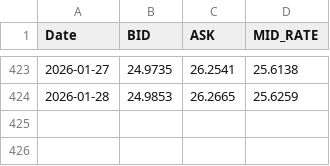
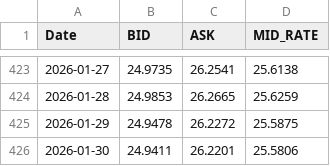
Before and after one commit to brendmung/usd-zwg-exchange-rate-analysis, a CSV file: sorted_usd_zig_rates.csv, drawn as a sheet; only a part is shown, gaps mark what is left out.

```diff
--- a/sorted_usd_zig_rates.csv
+++ b/sorted_usd_zig_rates.csv
@@ -424 +424,3 @@ Date,BID,ASK,MID_RATE
 2026-01-28,24.9853,26.2665,25.6259
+2026-01-29,24.9478,26.2272,25.5875
+2026-01-30,24.9411,26.2201,25.5806
```
Also changed, not shown: 1 other file.
